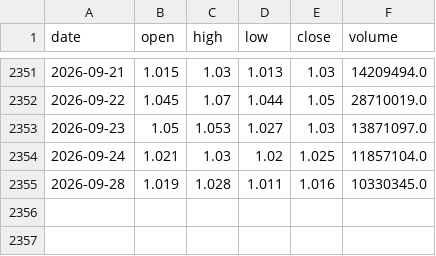
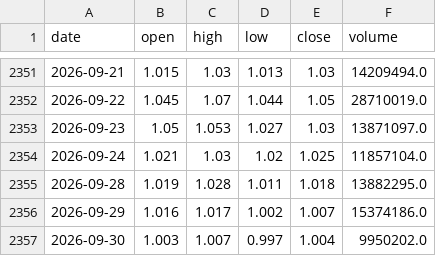
Before and after one commit to Bruce848647703/kairos-data, a CSV file: data/etf/sh513050.csv, drawn as a sheet; only a part is shown, gaps mark what is left out.

```diff
--- a/data/etf/sh513050.csv
+++ b/data/etf/sh513050.csv
@@ -2354,2 +2354,4 @@ date,open,high,low,close,volume
 2026-09-24,1.021,1.03,1.02,1.025,11857104.0
-2026-09-28,1.019,1.028,1.011,1.016,10330345.0
+2026-09-28,1.019,1.028,1.011,1.018,13882295.0
+2026-09-29,1.016,1.017,1.002,1.007,15374186.0
+2026-09-30,1.003,1.007,0.997,1.004,9950202.0
```
Also changed, not shown: data/etf/sh510500.csv, data/etf/sh511010.csv, 13 other files.
